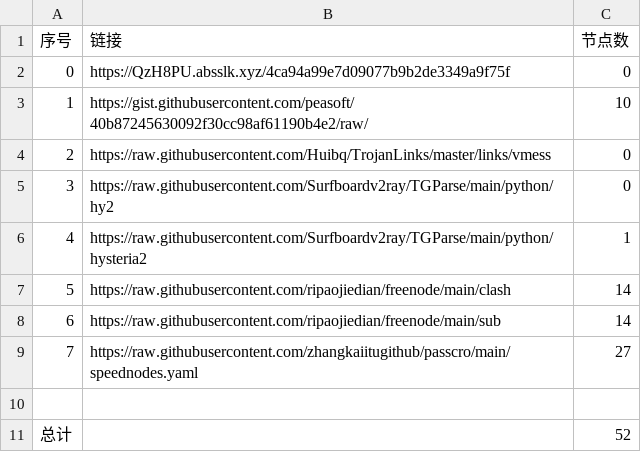
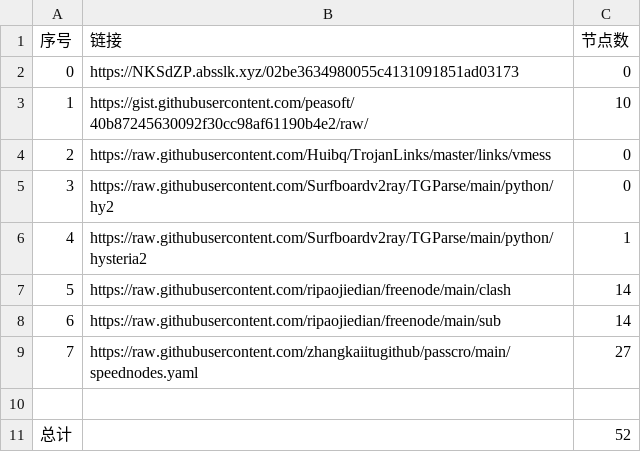
Before and after one commit to sangosbanikz/NoMoreWalls, a CSV file: list_result.csv, drawn as a sheet.

```diff
--- a/list_result.csv
+++ b/list_result.csv
@@ -1,3 +1,3 @@
 序号,链接,节点数
-0,https://QzH8PU.absslk.xyz/4ca94a99e7d09077b9b2de3349a9f75f,0
+0,https://NKSdZP.absslk.xyz/02be3634980055c4131091851ad03173,0
 1,https://gist.githubusercontent.com/peasoft/40b87245630092f30cc98af61190b4e2/raw/,10
```
Also changed, not shown: 4 other files.
